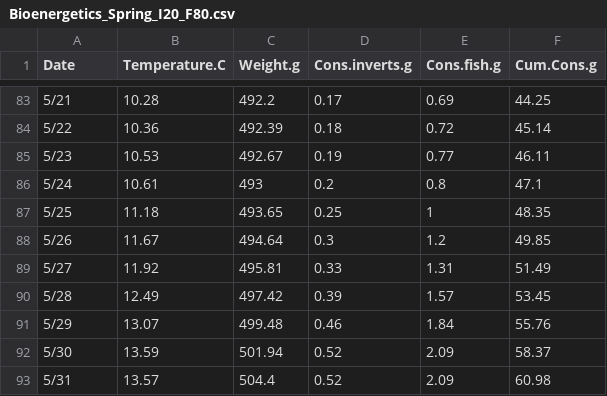
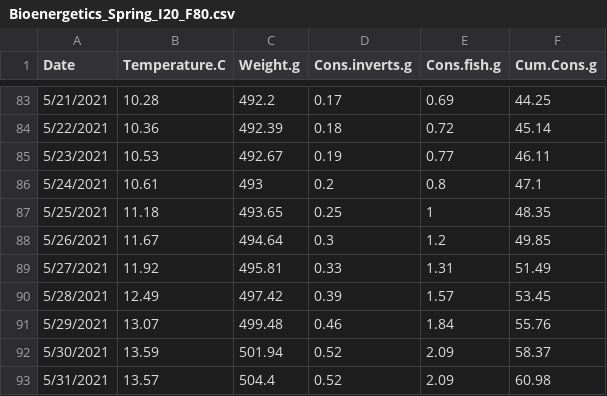
Before and after one commit to mackerman44/DeadwaterPaper, a CSV file: analysis/data/raw_data/Bioenergetics_Spring_I20_F80.csv, drawn as a sheet; only a part is shown, gaps mark what is left out; the diff covers the shown part only.

```diff
--- a/analysis/data/raw_data/Bioenergetics_Spring_I20_F80.csv
+++ b/analysis/data/raw_data/Bioenergetics_Spring_I20_F80.csv
@@ -83,11 +83,11 @@ Date,Temperature.C,Weight.g,Cons.inverts.g,Cons.fish.g,Cum.Cons.g
-5/21,10.28,492.2,0.17,0.69,44.25
-5/22,10.36,492.39,0.18,0.72,45.14
-5/23,10.53,492.67,0.19,0.77,46.11
-5/24,10.61,493,0.2,0.8,47.1
-5/25,11.18,493.65,0.25,1,48.35
-5/26,11.67,494.64,0.3,1.2,49.85
-5/27,11.92,495.81,0.33,1.31,51.49
-5/28,12.49,497.42,0.39,1.57,53.45
-5/29,13.07,499.48,0.46,1.84,55.76
-5/30,13.59,501.94,0.52,2.09,58.37
-5/31,13.57,504.4,0.52,2.09,60.98
+5/21/2021,10.28,492.2,0.17,0.69,44.25
+5/22/2021,10.36,492.39,0.18,0.72,45.14
+5/23/2021,10.53,492.67,0.19,0.77,46.11
+5/24/2021,10.61,493,0.2,0.8,47.1
+5/25/2021,11.18,493.65,0.25,1,48.35
+5/26/2021,11.67,494.64,0.3,1.2,49.85
+5/27/2021,11.92,495.81,0.33,1.31,51.49
+5/28/2021,12.49,497.42,0.39,1.57,53.45
+5/29/2021,13.07,499.48,0.46,1.84,55.76
+5/30/2021,13.59,501.94,0.52,2.09,58.37
+5/31/2021,13.57,504.4,0.52,2.09,60.98
```
Also changed, not shown: 81 edited cells elsewhere in this file, analysis/data/raw_data/Bioenergetics_Spring_I10_F90.csv, analysis/data/raw_data/Bioenergetics_Spring_I30_F70.csv, 29 other files.
